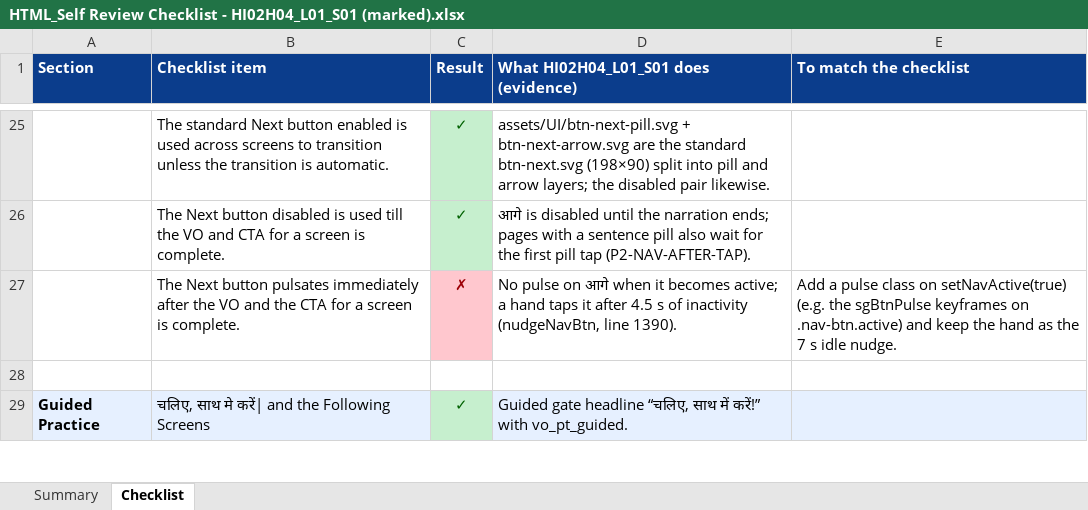
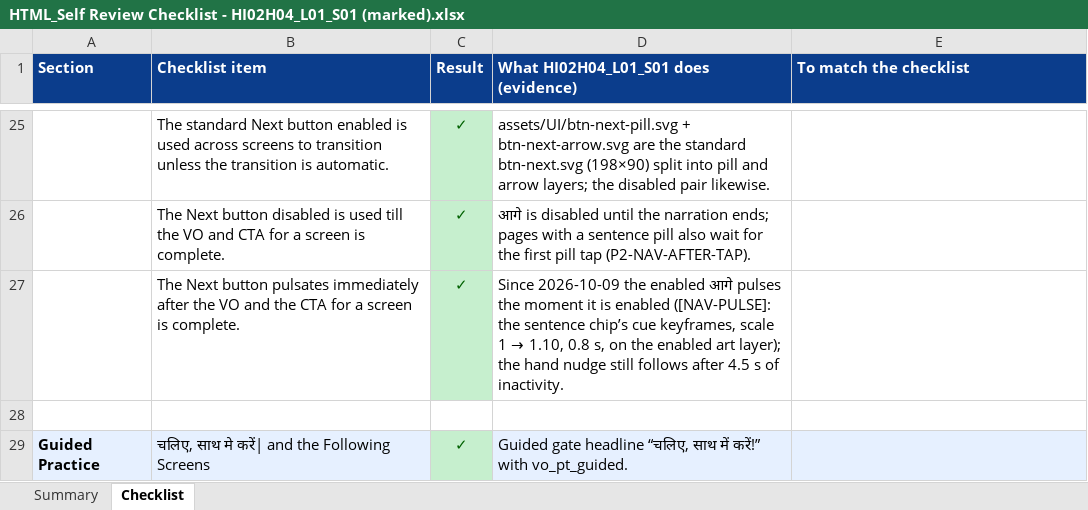
Before and after one commit to 25606mohnish2020-commits/HI02H04_L01_S01, an Excel workbook: HTML_Self Review Checklist - HI02H04_L01_S01 (marked).xlsx, sheet Checklist, drawn as a sheet; only a part is shown, gaps mark what is left out; values as stored, in another font and other column widths than the file's, no borders; the diff names each change by its address in the sheet, - before the commit and + after, or states it on an @@ line.

Commit message:
Add pulsating effect for the Next button and update checklist for consistency

```diff
--- a/HTML_Self Review Checklist - HI02H04_L01_S01 (marked).xlsx (sheet Checklist)
+++ b/HTML_Self Review Checklist - HI02H04_L01_S01 (marked).xlsx (sheet Checklist)
-C27 (Result): ✗
+C27 (Result): ✓
@@ C27 fill: #FFC7CE → #C6EFCE, text colour: #9C0006 → #006100 @@
@@ D27: No pulse on आगे when it becomes active; a hand taps it after 4.5 s of inactivity (nudgeNavBtn, line 1390). → Since 2026-10-09 the enabled आगे pulses the moment it is enabled ([NAV-PULSE]: the sentence chip’s cue keyframes, scale 1 → 1.10, 0.8 s, on the enabled art layer); the hand nudge still follows after 4.5 s of inactivity. @@
-E27 (To match the checklist): Add a pulse class on setNavActive(true) (e.g. the sgBtnPulse keyframes on .nav-btn.active) and keep the hand as the 7 s idle nudge.
+E27 (To match the checklist): (empty)
```
Also changed, not shown: 2 other files.
